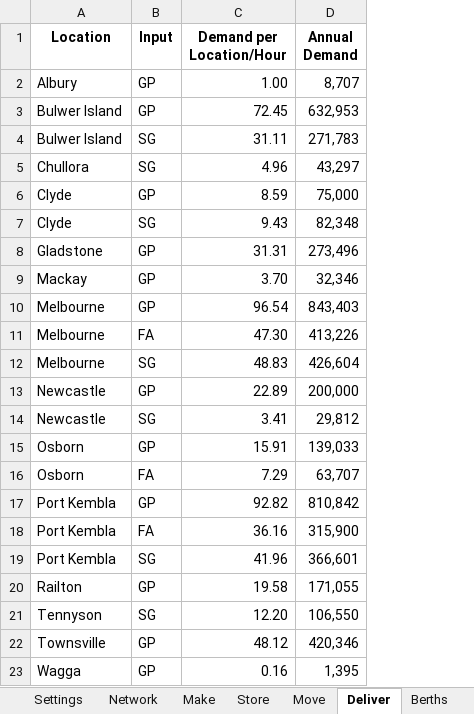
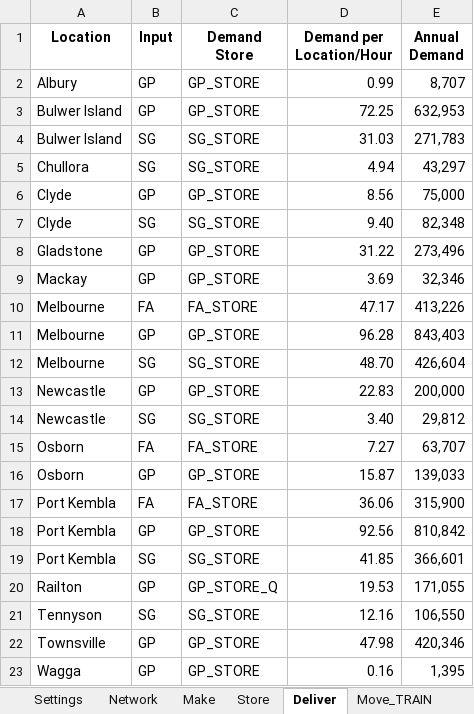
Before and after one commit to ZPrins/CA, an Excel workbook: Model Inputs.xlsx, sheet Deliver, drawn as a sheet; values as stored, in another font and other column widths than the file's, no borders; removed rows and columns are numbered as before the commit, all else as after; the diff names each change by its address in the sheet, - before the commit and + after, or states it on an @@ line.

```diff
--- a/Model Inputs.xlsx (sheet Deliver)
+++ b/Model Inputs.xlsx (sheet Deliver)
-sheet tab: Move
-sheet tab: Berths
+sheet tab: Move_TRAIN
+column C (Demand Store), rows 2-10: GP_STORE | GP_STORE | SG_STORE | SG_STORE | GP_STORE | SG_STORE | GP_STORE | GP_STORE | FA_STORE; rows 12-15: SG_STORE | GP_STORE | SG_STORE | FA_STORE; row 17: FA_STORE; rows 19-23: SG_STORE | GP_STORE_Q | SG_STORE | GP_STORE | GP_STORE
-D2 (Demand per Location/Hour): 1.00
+D2 (Demand per Location/Hour): 0.99
-D3 (Demand per Location/Hour): 72.45
+D3 (Demand per Location/Hour): 72.25
-D4 (Demand per Location/Hour): 31.11
+D4 (Demand per Location/Hour): 31.03
-D5 (Demand per Location/Hour): 4.96
+D5 (Demand per Location/Hour): 4.94
-D6 (Demand per Location/Hour): 8.59
+D6 (Demand per Location/Hour): 8.56
-D7 (Demand per Location/Hour): 9.43
+D7 (Demand per Location/Hour): 9.40
-D8 (Demand per Location/Hour): 31.31
+D8 (Demand per Location/Hour): 31.22
-D9 (Demand per Location/Hour): 3.70
+D9 (Demand per Location/Hour): 3.69
-row 10: Melbourne | GP | 96.54 | 843,403
-D10 (Demand per Location/Hour): 47.30
+D10 (Demand per Location/Hour): 47.17
+row 11: Melbourne | GP | GP_STORE | 96.28 | 843,403
-D12 (Demand per Location/Hour): 48.83
+D12 (Demand per Location/Hour): 48.70
-D13 (Demand per Location/Hour): 22.89
+D13 (Demand per Location/Hour): 22.83
-D14 (Demand per Location/Hour): 3.41
+D14 (Demand per Location/Hour): 3.40
-row 15: Osborn | GP | 15.91 | 139,033
-D15 (Demand per Location/Hour): 7.29
+D15 (Demand per Location/Hour): 7.27
-row 17: Port Kembla | GP | 92.82 | 810,842
+row 16: Osborn | GP | GP_STORE | 15.87 | 139,033
-D17 (Demand per Location/Hour): 36.16
+D17 (Demand per Location/Hour): 36.06
+row 18: Port Kembla | GP | GP_STORE | 92.56 | 810,842
-D19 (Demand per Location/Hour): 41.96
+D19 (Demand per Location/Hour): 41.85
-D20 (Demand per Location/Hour): 19.58
+D20 (Demand per Location/Hour): 19.53
-D21 (Demand per Location/Hour): 12.20
+D21 (Demand per Location/Hour): 12.16
-D22 (Demand per Location/Hour): 48.12
+D22 (Demand per Location/Hour): 47.98
```
Also changed, not shown: sheet Store, sheet Network, other sheet tabs, formulas that keep their value, generated_model_inputs.xlsx, 16 other files.
